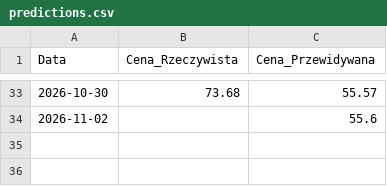
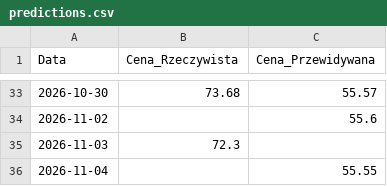
Before and after one commit to AmiWie/pzu-stock-prediction, a CSV file: data/predictions.csv, drawn as a sheet; only a part is shown, gaps mark what is left out; the diff names each change by its address in the sheet, - before the commit and + after, or states it on an @@ line.

```diff
--- a/data/predictions.csv
+++ b/data/predictions.csv
+row 35: 2026-11-03 | 72.3
+row 36: 2026-11-04 |  | 55.55
```
